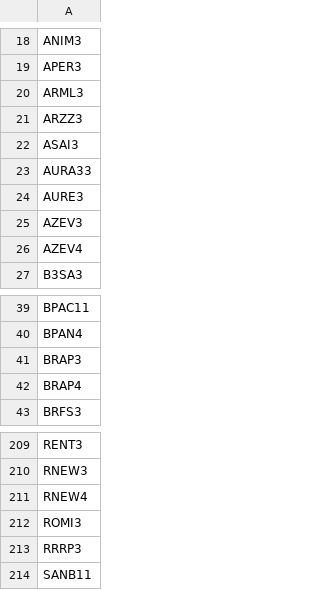
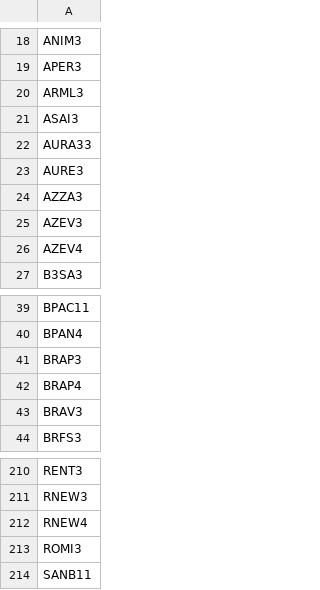
Before and after one commit to sandrex/tickers, a CSV file: all.csv, drawn as a sheet; only a part is shown, gaps mark what is left out.

Commit message:
Update all.csv

```diff
--- a/all.csv
+++ b/all.csv
@@ -20,3 +20,2 @@ APER3
 ARML3
-ARZZ3
 ASAI3
@@ -24,2 +23,3 @@ AURA33
 AURE3
+AZZA3
 AZEV3
@@ -42,2 +42,3 @@ BRAP3
 BRAP4
+BRAV3
 BRFS3
@@ -212,3 +213,2 @@ RNEW4
 ROMI3
-RRRP3
 SANB11
```
